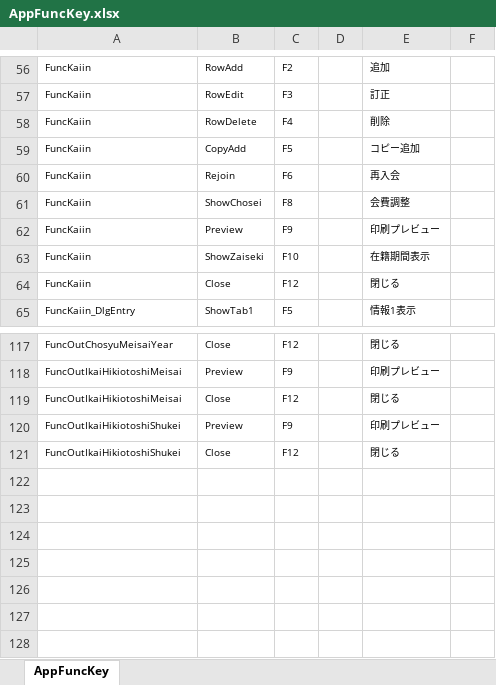
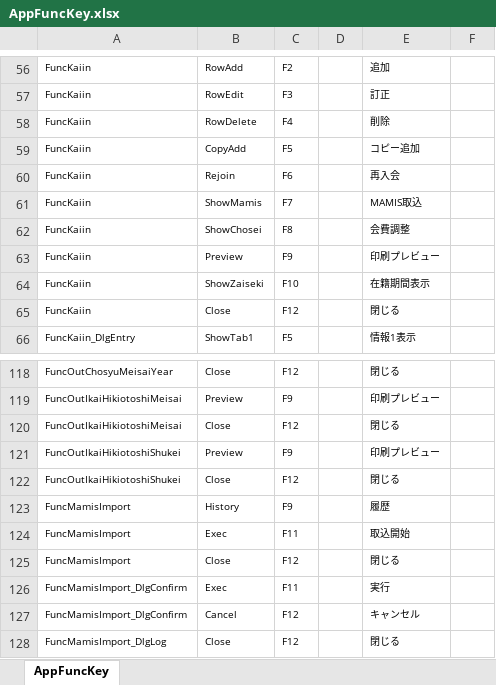
Before and after one commit to ymgsoft-tada/FMKaiin, an Excel workbook: _doc/AppFuncKey.xlsx, sheet AppFuncKey, drawn as a sheet; only a part is shown, gaps mark what is left out; values as stored, in another font and other column widths than the file's, no borders; the diff names each change by its address in the sheet, - before the commit and + after, or states it on an @@ line.

```diff
--- a/_doc/AppFuncKey.xlsx (sheet AppFuncKey)
+++ b/_doc/AppFuncKey.xlsx (sheet AppFuncKey)
+row 61: FuncKaiin | ShowMamis | F7 |  | MAMIS取込
+row 123: FuncMamisImport | History | F9 |  | 履歴
+row 124: FuncMamisImport | Exec | F11 |  | 取込開始
+row 125: FuncMamisImport | Close | F12 |  | 閉じる
+row 126: FuncMamisImport_DlgConfirm | Exec | F11 |  | 実行
+row 127: FuncMamisImport_DlgConfirm | Cancel | F12 |  | キャンセル
+row 128: FuncMamisImport_DlgLog | Close | F12 |  | 閉じる
```
Also changed, not shown: _doc/AppMsgBox.xlsx, 29 other files.
